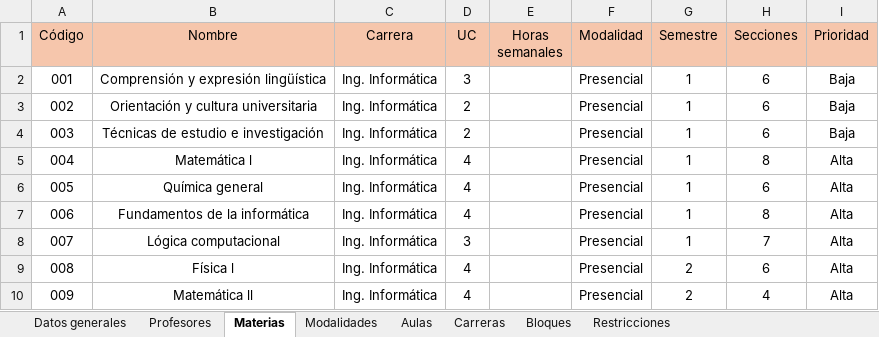
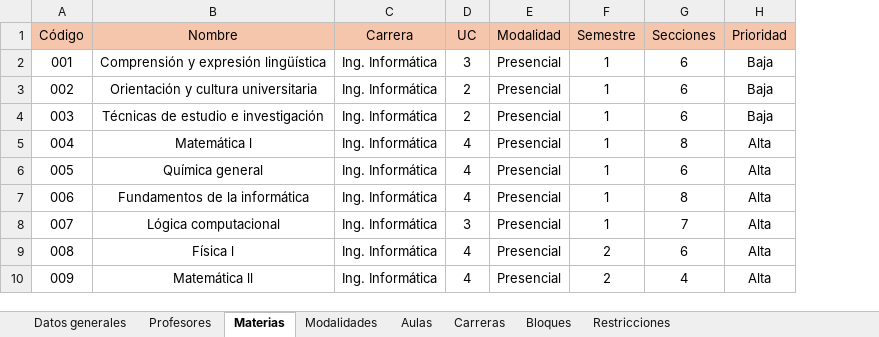
Before and after one commit to Jennorg/Generador-de-horarios, an Excel workbook: DATOSHORARIOS.xlsx, sheet Materias, drawn as a sheet; only a part is shown; values as stored, in another font and other column widths than the file's, no borders; charts and pictures not drawn; the diff names each change by its address in the sheet, - before the commit and + after, or states it on an @@ line.

```diff
--- a/DATOSHORARIOS.xlsx (sheet Materias)
+++ b/DATOSHORARIOS.xlsx (sheet Materias)
-column E (Horas semanales), empty
```
Also changed, not shown: sheet Profesores, sheet Bloques, sheet Aulas, sheet Carreras, charts or pictures.
